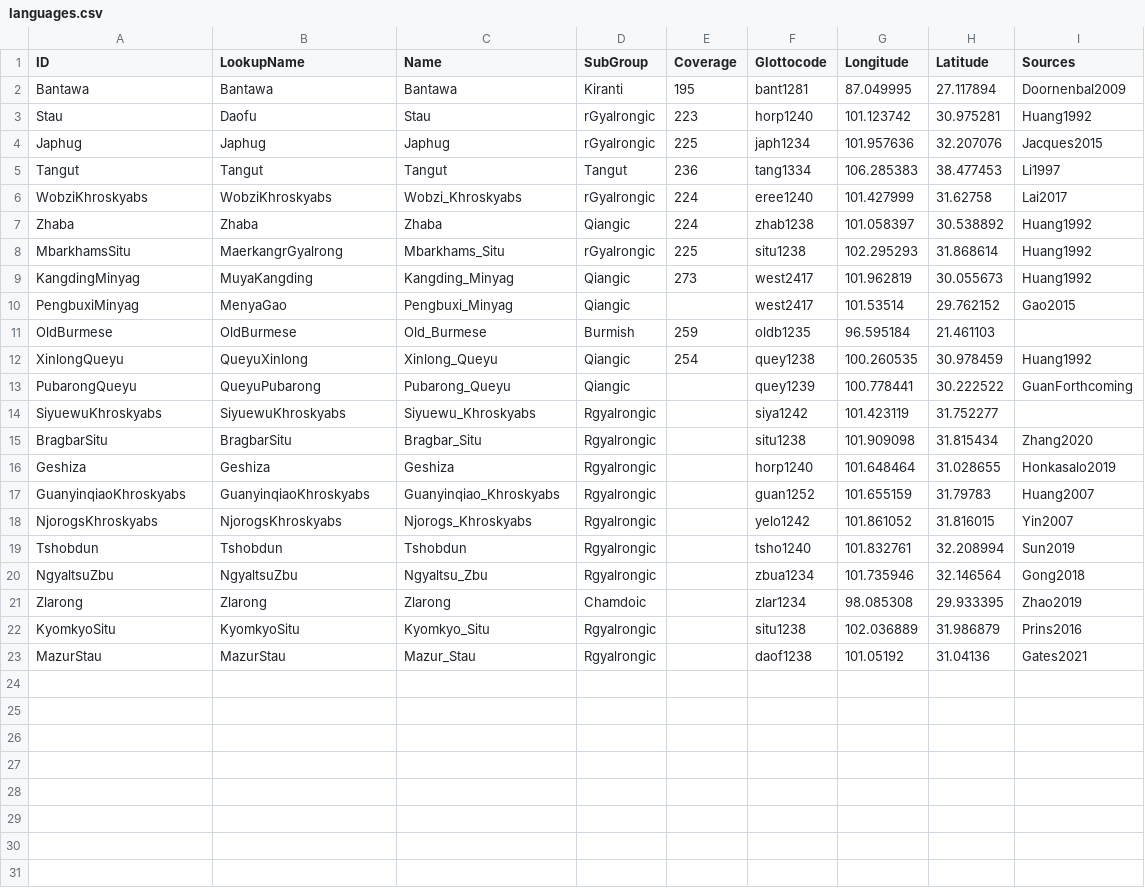
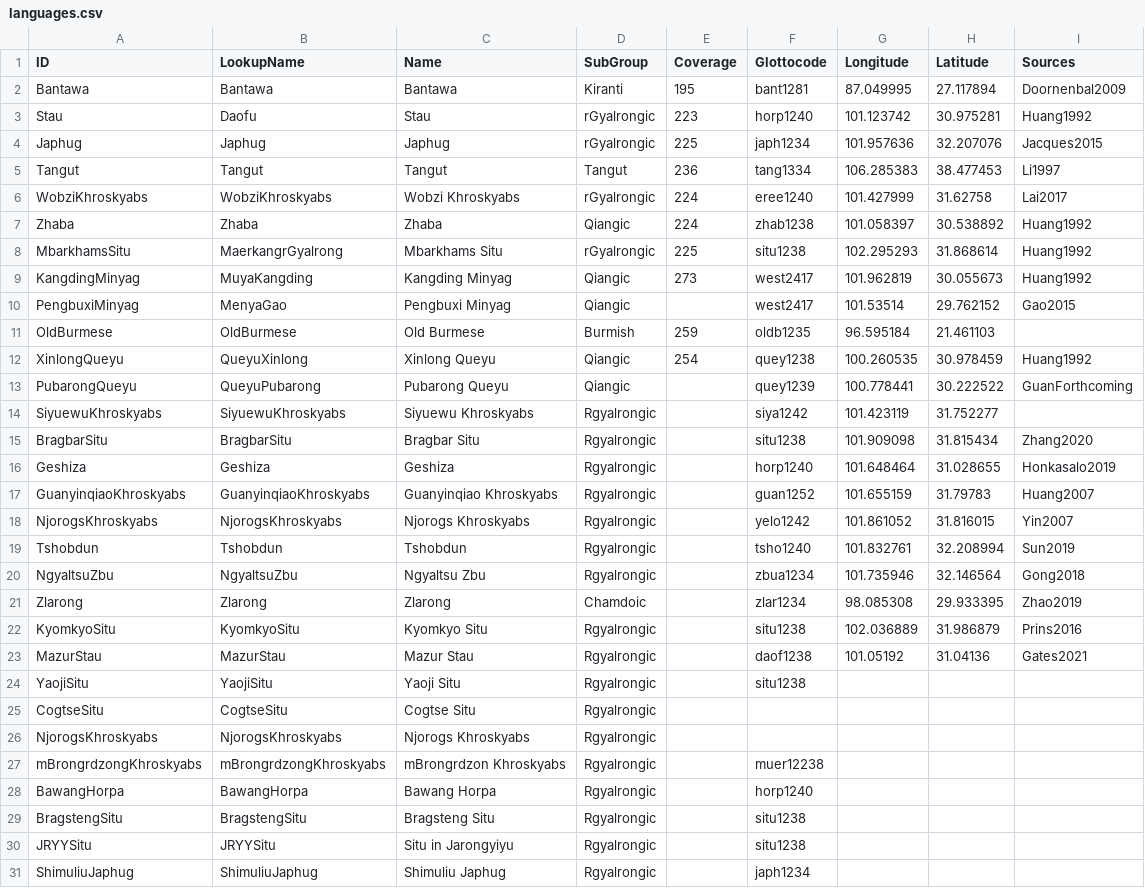
Before and after one commit to lexibank/lairgyalrong, a CSV file: etc/languages.csv, drawn as a sheet.

```diff
--- a/etc/languages.csv
+++ b/etc/languages.csv
@@ -5,19 +5,27 @@ Japhug,Japhug,Japhug,rGyalrongic,225,japh1234,101.957636,32.207076,Jacques2015
 Tangut,Tangut,Tangut,Tangut,236,tang1334,106.285383,38.477453,Li1997
-WobziKhroskyabs,WobziKhroskyabs,Wobzi_Khroskyabs,rGyalrongic,224,eree1240,101.427999,31.62758,Lai2017
+WobziKhroskyabs,WobziKhroskyabs,Wobzi Khroskyabs,rGyalrongic,224,eree1240,101.427999,31.62758,Lai2017
 Zhaba,Zhaba,Zhaba,Qiangic,224,zhab1238,101.058397,30.538892,Huang1992
-MbarkhamsSitu,MaerkangrGyalrong,Mbarkhams_Situ,rGyalrongic,225,situ1238,102.295293,31.868614,Huang1992
-KangdingMinyag,MuyaKangding,Kangding_Minyag,Qiangic,273,west2417,101.962819,30.055673,Huang1992
-PengbuxiMinyag,MenyaGao,Pengbuxi_Minyag,Qiangic,,west2417,101.53514,29.762152,Gao2015
-OldBurmese,OldBurmese,Old_Burmese,Burmish,259,oldb1235,96.595184,21.461103,
-XinlongQueyu,QueyuXinlong,Xinlong_Queyu,Qiangic,254,quey1238,100.260535,30.978459,Huang1992
-PubarongQueyu,QueyuPubarong,Pubarong_Queyu,Qiangic,,quey1239,100.778441,30.222522,GuanForthcoming
-SiyuewuKhroskyabs,SiyuewuKhroskyabs,Siyuewu_Khroskyabs,Rgyalrongic,,siya1242,101.423119,31.752277,
-BragbarSitu,BragbarSitu,Bragbar_Situ,Rgyalrongic,,situ1238,101.909098,31.815434,Zhang2020
+MbarkhamsSitu,MaerkangrGyalrong,Mbarkhams Situ,rGyalrongic,225,situ1238,102.295293,31.868614,Huang1992
+KangdingMinyag,MuyaKangding,Kangding Minyag,Qiangic,273,west2417,101.962819,30.055673,Huang1992
+PengbuxiMinyag,MenyaGao,Pengbuxi Minyag,Qiangic,,west2417,101.53514,29.762152,Gao2015
+OldBurmese,OldBurmese,Old Burmese,Burmish,259,oldb1235,96.595184,21.461103,
+XinlongQueyu,QueyuXinlong,Xinlong Queyu,Qiangic,254,quey1238,100.260535,30.978459,Huang1992
+PubarongQueyu,QueyuPubarong,Pubarong Queyu,Qiangic,,quey1239,100.778441,30.222522,GuanForthcoming
+SiyuewuKhroskyabs,SiyuewuKhroskyabs,Siyuewu Khroskyabs,Rgyalrongic,,siya1242,101.423119,31.752277,
+BragbarSitu,BragbarSitu,Bragbar Situ,Rgyalrongic,,situ1238,101.909098,31.815434,Zhang2020
 Geshiza,Geshiza,Geshiza,Rgyalrongic,,horp1240,101.648464,31.028655,Honkasalo2019
-GuanyinqiaoKhroskyabs,GuanyinqiaoKhroskyabs,Guanyinqiao_Khroskyabs,Rgyalrongic,,guan1252,101.655159,31.79783,Huang2007
-NjorogsKhroskyabs,NjorogsKhroskyabs,Njorogs_Khroskyabs,Rgyalrongic,,yelo1242,101.861052,31.816015,Yin2007
+GuanyinqiaoKhroskyabs,GuanyinqiaoKhroskyabs,Guanyinqiao Khroskyabs,Rgyalrongic,,guan1252,101.655159,31.79783,Huang2007
+NjorogsKhroskyabs,NjorogsKhroskyabs,Njorogs Khroskyabs,Rgyalrongic,,yelo1242,101.861052,31.816015,Yin2007
 Tshobdun,Tshobdun,Tshobdun,Rgyalrongic,,tsho1240,101.832761,32.208994,Sun2019
-NgyaltsuZbu,NgyaltsuZbu,Ngyaltsu_Zbu,Rgyalrongic,,zbua1234,101.735946,32.146564,Gong2018
+NgyaltsuZbu,NgyaltsuZbu,Ngyaltsu Zbu,Rgyalrongic,,zbua1234,101.735946,32.146564,Gong2018
 Zlarong,Zlarong,Zlarong,Chamdoic,,zlar1234,98.085308,29.933395,Zhao2019
-KyomkyoSitu,KyomkyoSitu,Kyomkyo_Situ,Rgyalrongic,,situ1238,102.036889,31.986879,Prins2016
-MazurStau,MazurStau,Mazur_Stau,Rgyalrongic,,daof1238,101.05192,31.04136,Gates2021
+KyomkyoSitu,KyomkyoSitu,Kyomkyo Situ,Rgyalrongic,,situ1238,102.036889,31.986879,Prins2016
+MazurStau,MazurStau,Mazur Stau,Rgyalrongic,,daof1238,101.05192,31.04136,Gates2021
+YaojiSitu,YaojiSitu,Yaoji Situ,Rgyalrongic,,situ1238,,,
+CogtseSitu,CogtseSitu,Cogtse Situ,Rgyalrongic,,,,,
+NjorogsKhroskyabs,NjorogsKhroskyabs,Njorogs Khroskyabs,Rgyalrongic,,,,,
+mBrongrdzongKhroskyabs,mBrongrdzongKhroskyabs,mBrongrdzon Khroskyabs,Rgyalrongic,,muer12238,,,
+BawangHorpa,BawangHorpa,Bawang Horpa,Rgyalrongic,,horp1240,,,
+BragstengSitu,BragstengSitu,Bragsteng Situ,Rgyalrongic,,situ1238,,,
+JRYYSitu,JRYYSitu,Situ in Jarongyiyu,Rgyalrongic,,situ1238,,,
+ShimuliuJaphug,ShimuliuJaphug,Shimuliu Japhug,Rgyalrongic,,japh1234,,,
```
Also changed, not shown: 5 other files.
